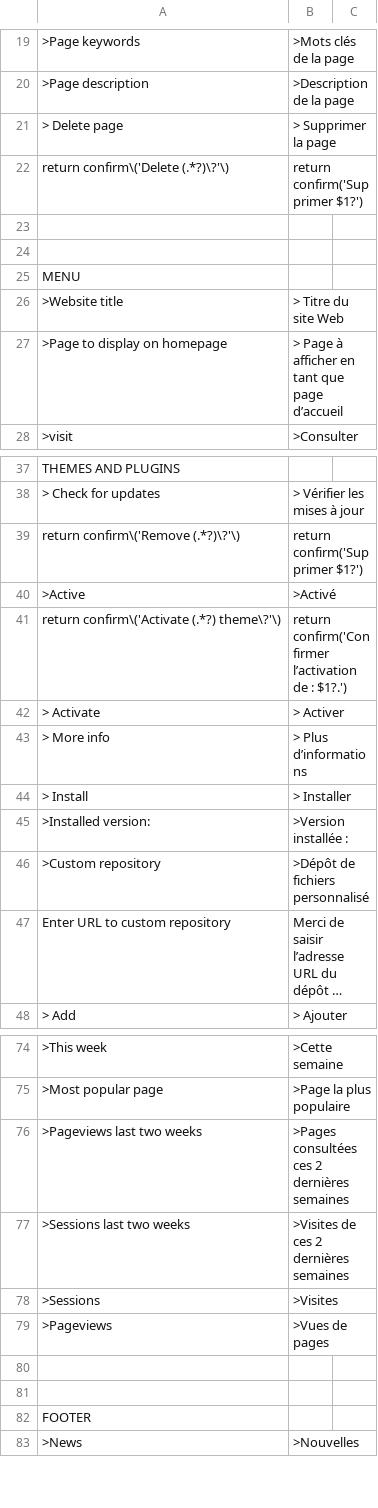
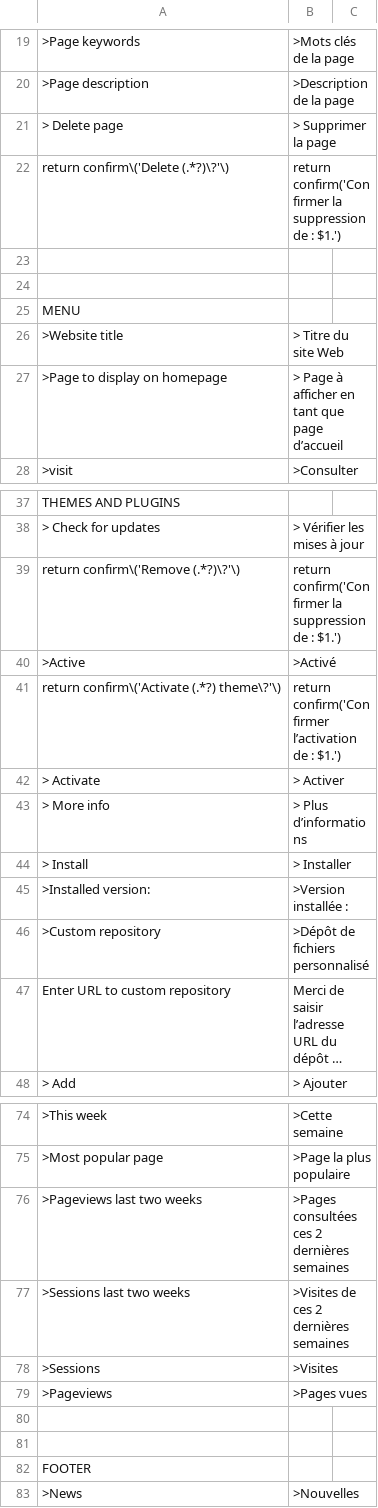
Before and after one commit to Galixte/translation-french, a CSV file: fr.csv, drawn as a sheet; only a part is shown, gaps mark what is left out; long unchanged cells end in …; the diff names each change by its address in the sheet, - before the commit and + after, or states it on an @@ line.

Commit message:
Update of the FRENCH translation for the WonderCMS.

```diff
--- a/fr.csv
+++ b/fr.csv
-B22: return confirm('Supprimer $1?')
+B22: return confirm('Confirmer la suppression de : $1.')
-B39: return confirm('Supprimer $1?')
+B39: return confirm('Confirmer la suppression de : $1.')
-B41: …de : $1?.')
+B41: …de : $1.')
-B79: >Vues de pages
+B79: >Pages vues
```
